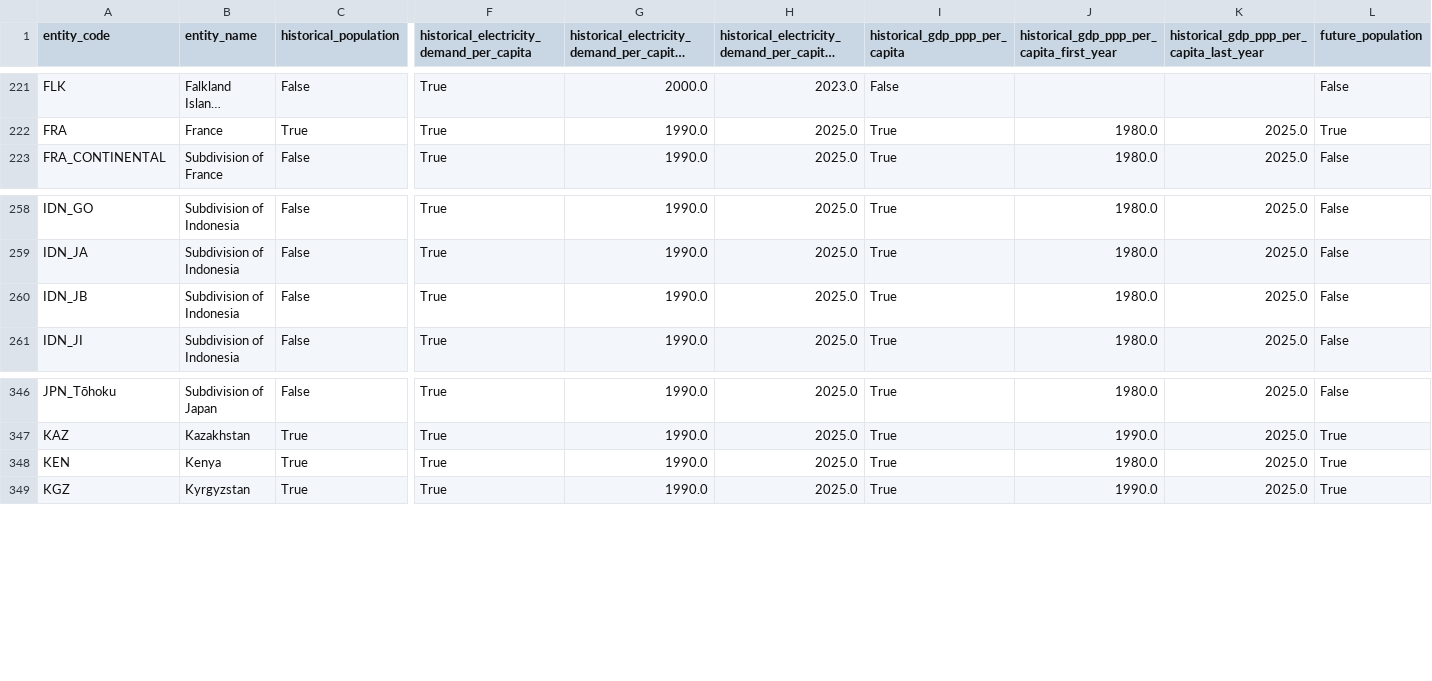
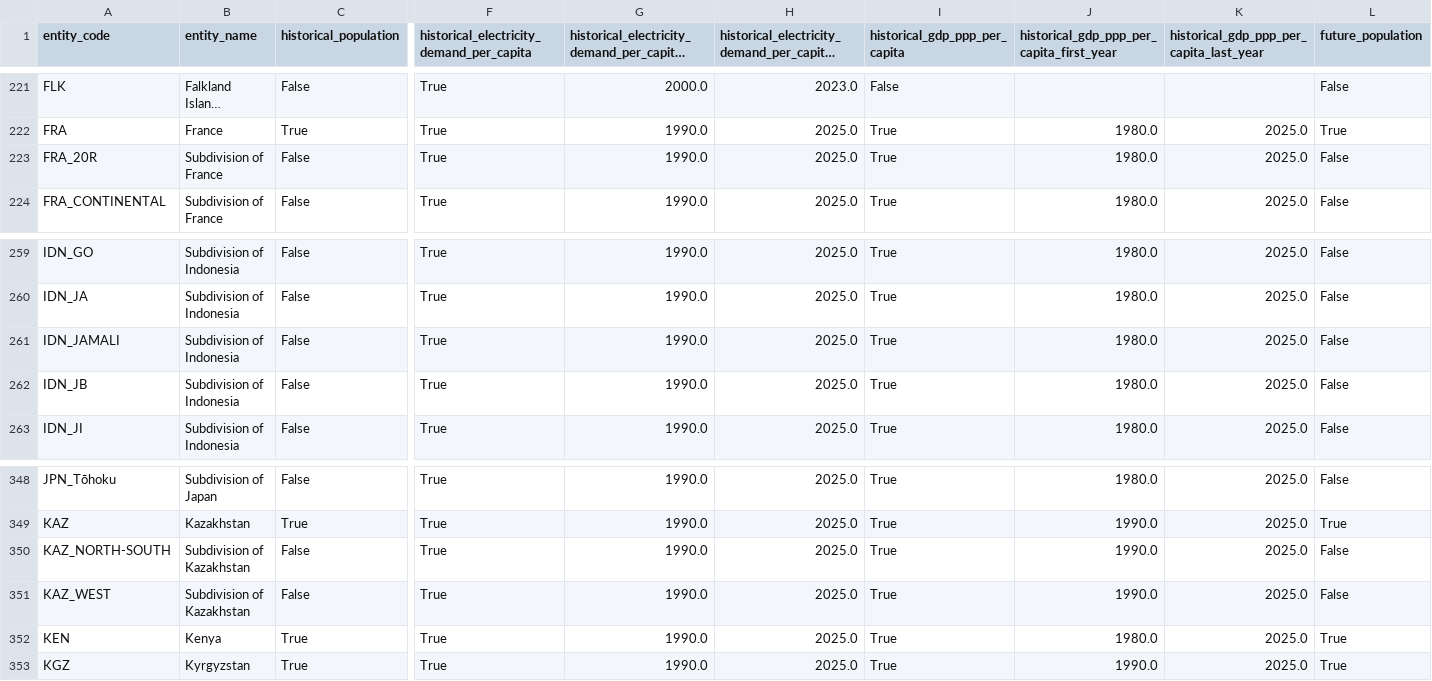
Before and after one commit to open-energy-transition/demandcast, a CSV file: demandcast/checks/data_availability_summary.csv, drawn as a sheet; only a part is shown, gaps mark what is left out; long unchanged cells end in …; rows hold the shown columns only; the diff names each change by its address in the sheet, - before the commit and + after, or states it on an @@ line.

```diff
--- a/demandcast/checks/data_availability_summary.csv
+++ b/demandcast/checks/data_availability_summary.csv
+row 223: FRA_20R | Subdivision of France | False | True | 1990.0 | 2025.0 | True | 1980.0 | 2025.0 | False
+row 261: IDN_JAMALI | Subdivision of Indonesia | False | True | 1990.0 | 2025.0 | True | 1980.0 | 2025.0 | False
+row 350: KAZ_NORTH-SOUTH | Subdivision of Kazakhstan | False | True | 1990.0 | 2025.0 | True | 1990.0 | 2025.0 | False
+row 351: KAZ_WEST | Subdivision of Kazakhstan | False | True | 1990.0 | 2025.0 | True | 1990.0 | 2025.0 | False
```
Also changed, not shown: demandcast/checks/related_entities.csv, 7 other files.
